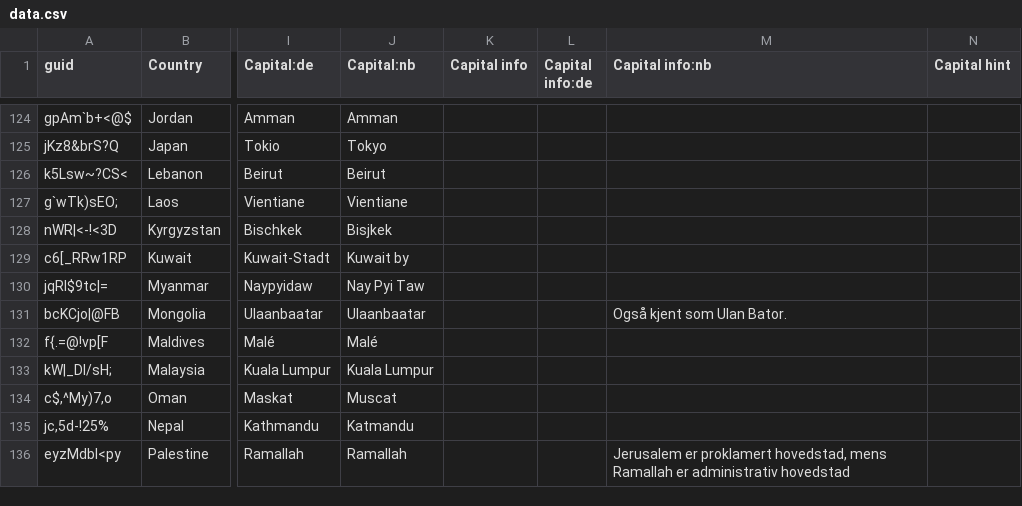
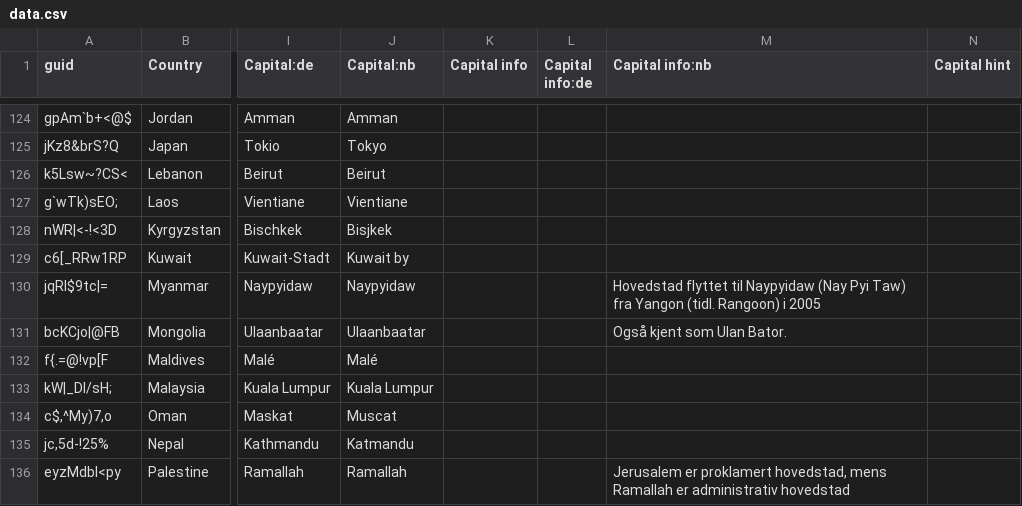
Before and after one commit to anki-geo/ultimate-geography, a CSV file: src/data.csv, drawn as a sheet; only a part is shown, gaps mark what is left out; the diff names each change by its address in the sheet, - before the commit and + after, or states it on an @@ line.

Commit message:
[nb] Add capital information for Burma's capital
Government's explanation:
https://www.regjeringen.no/no/dokumenter/statsnavn-og-hovedsteder-m/id87851/

```diff
--- a/src/data.csv
+++ b/src/data.csv
-J130 (Capital:nb): Nay Pyi Taw
+J130 (Capital:nb): Naypyidaw
-M130 (Capital info:nb): (empty)
+M130 (Capital info:nb): Hovedstad flyttet til Naypyidaw (Nay Pyi Taw) fra Yangon (tidl. Rangoon) i 2005
```
